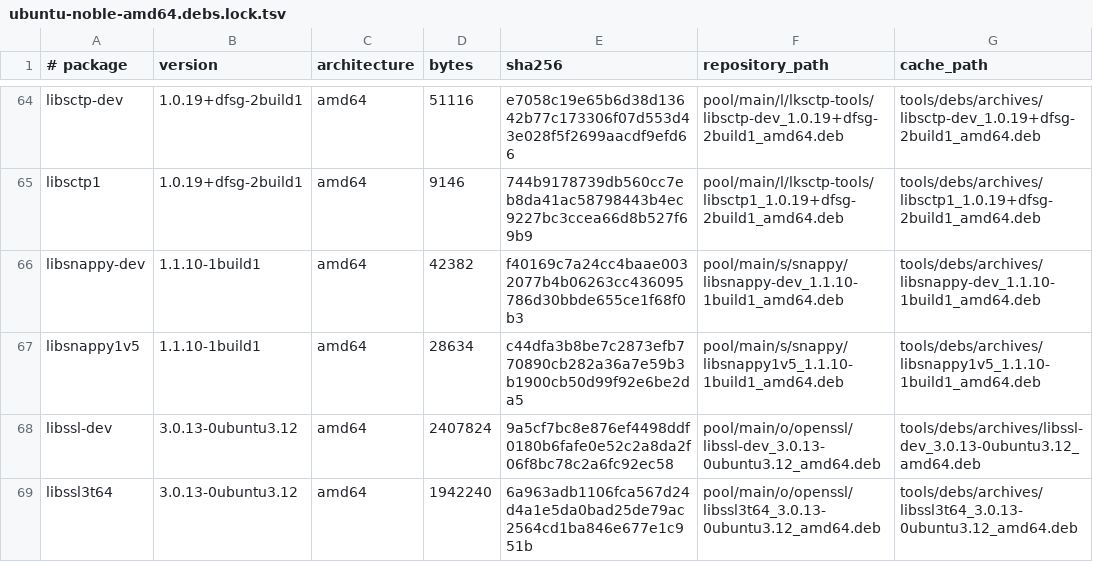
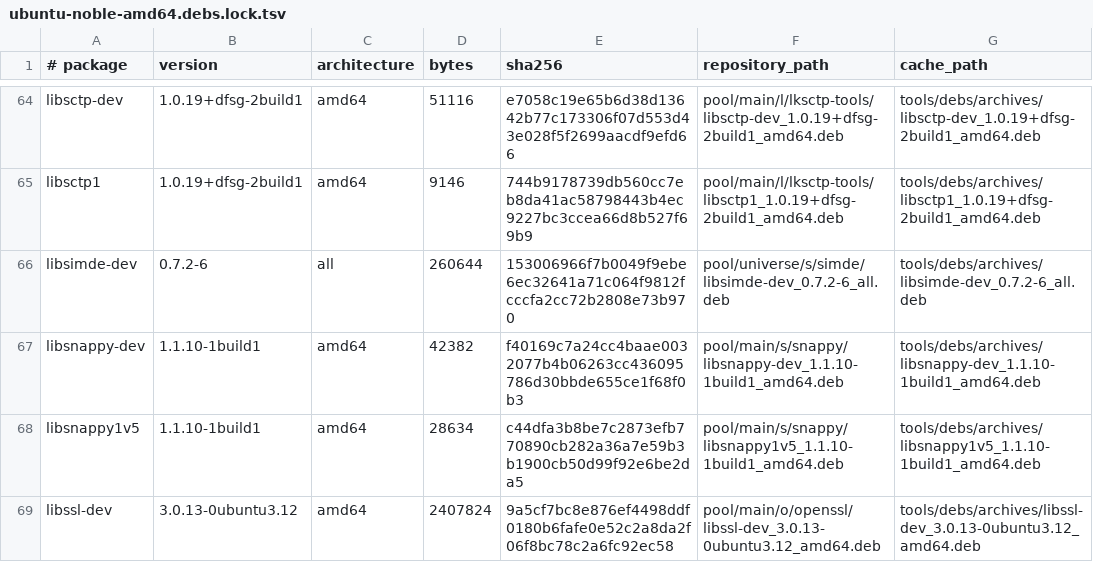
Before and after one commit to zhouyou-gu/ocudu-gpu-channel, a TSV file: scripts/native/locks/ubuntu-noble-amd64.debs.lock.tsv, drawn as a sheet; only a part is shown, gaps mark what is left out; the shorter side is filled out with more unchanged rows.

Commit message:
M6.1: the OAI nrUE builds, in 2m09s
Ran the script rather than handing over an estimate, which was the right
call twice over.

First, the estimate was wrong by an order of magnitude. This was budgeted as
a long tmux job; at -j48 the whole thing -- asn1c bootstrap, 9730 compile
units, link -- takes two minutes nine seconds.

Second, it did not build. Two blockers that only a real compile would have
surfaced. SIMDe is missing entirely: OAI vendors no copy and expects it from
the system, so libsimde-dev joins the overlay. And with SIMDe present it
still failed, because Zen 4 defines __AVX512F__, radio/zmq/zmq_simd.h takes
its AVX-512 branch, and the only SIMDe in the Ubuntu noble archive is 0.7.2,
which does not have the intrinsics that branch calls. OAI's own -DAVX512=OFF
compiles the branch out. The alternative -- vendoring a newer header-only
SIMDe -- is recorded next to the flag along with the reason not to reach for
it yet.

asn1c is recorded as a transitive pin under the build profile rather than as
a git_sources entry, because it only exists after the build runs and
requiring its path would make the workspace check fail on a clean tree. Its
checkout sits at OAI's own pin, verified.

env.sh grew the autotools block and the native gates source it, so the live
1x1 srsUE attach was re-run: passed, strict counters clean apart from the
usual starvations. The new block is inert for everything that existed
before.

```diff
--- a/scripts/native/locks/ubuntu-noble-amd64.debs.lock.tsv
+++ b/scripts/native/locks/ubuntu-noble-amd64.debs.lock.tsv
@@ -65,2 +65,3 @@ libsctp-dev	1.0.19+dfsg-2build1	amd64	51116	e7058c19e65b6d38d13642b77c173306f07d
 libsctp1	1.0.19+dfsg-2build1	amd64	9146	744b9178739db560cc7eb8da41ac58798443b4ec9227bc3ccea66d8b527f69b9	pool/main/l/lksctp-tools/libsctp1_1.0.19+dfsg-2build1_amd64.deb	tools/debs/archives/libsctp1_1.0.19+dfsg-2build1_amd64.deb
+libsimde-dev	0.7.2-6	all	260644	153006966f7b0049f9ebe6ec32641a71c064f9812fcccfa2cc72b2808e73b970	pool/universe/s/simde/libsimde-dev_0.7.2-6_all.deb	tools/debs/archives/libsimde-dev_0.7.2-6_all.deb
 libsnappy-dev	1.1.10-1build1	amd64	42382	f40169c7a24cc4baae0032077b4b06263cc436095786d30bbde655ce1f68f0b3	pool/main/s/snappy/libsnappy-dev_1.1.10-1build1_amd64.deb	tools/debs/archives/libsnappy-dev_1.1.10-1build1_amd64.deb
```
Also changed, not shown: 3 other files.
